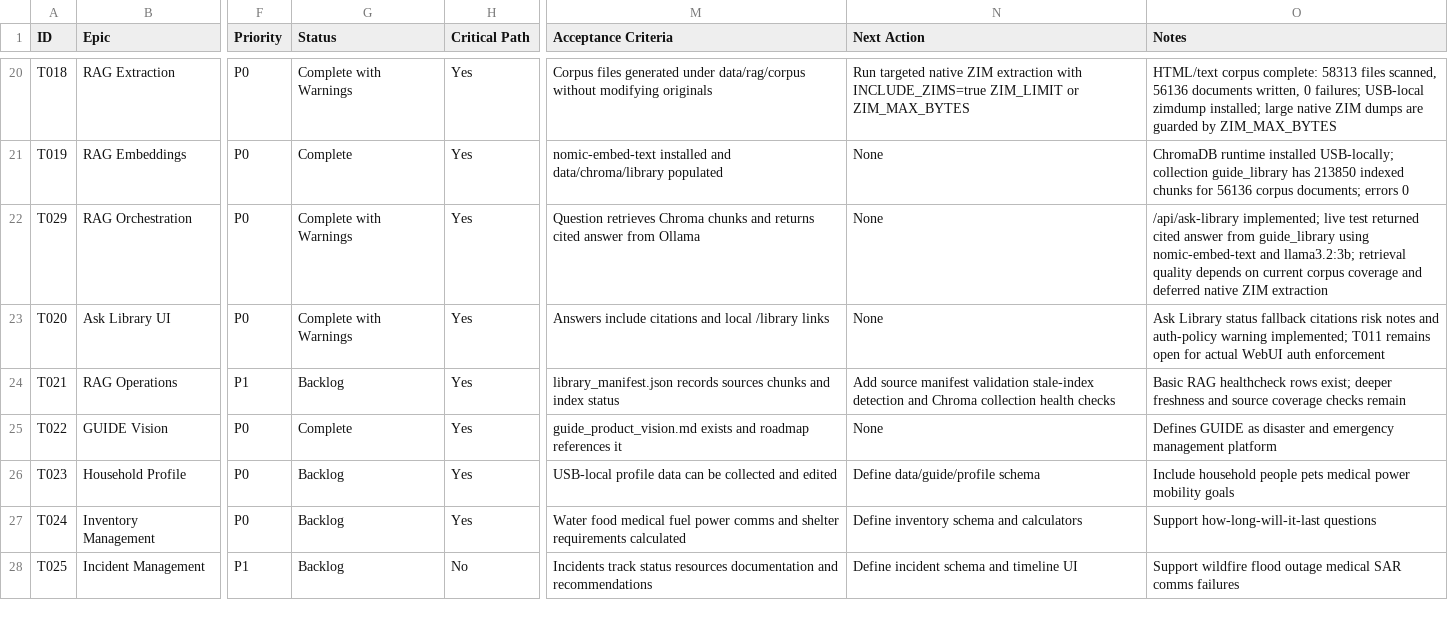
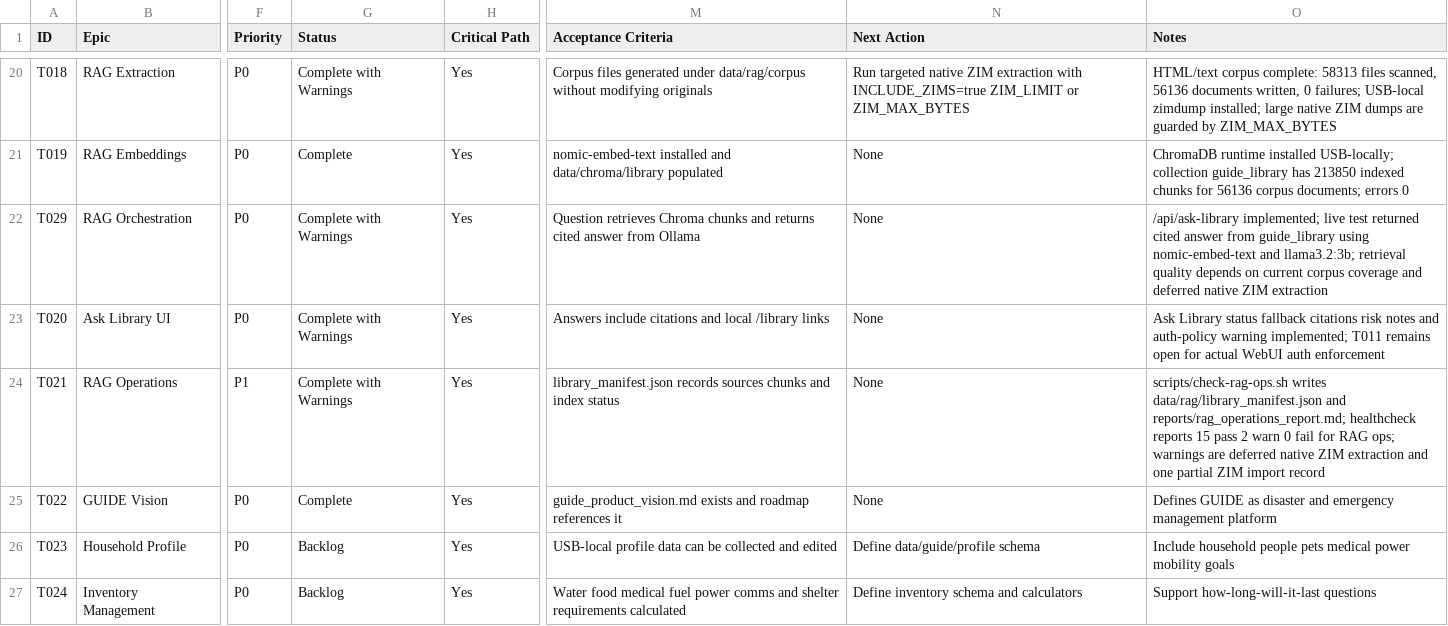
Before and after one commit to adcwrk/guide_stick, a CSV file: tracker/task_tracker.csv, drawn as a sheet; only a part is shown, gaps mark what is left out; the shorter side is filled out with more unchanged rows; the diff names each change by its address in the sheet, - before the commit and + after, or states it on an @@ line.

```diff
--- a/tracker/task_tracker.csv
+++ b/tracker/task_tracker.csv
-G24 (Status): Backlog
+G24 (Status): Complete with Warnings
-N24 (Next Action): Add source manifest validation stale-index detection and Chroma collection health checks
+N24 (Next Action): None
-O24 (Notes): Basic RAG healthcheck rows exist; deeper freshness and source coverage checks remain
+O24 (Notes): scripts/check-rag-ops.sh writes data/rag/library_manifest.json and reports/rag_operations_report.md; healthcheck reports 15 pass 2 warn 0 fail for RAG ops; warnings are deferred native ZIM extraction and one partial ZIM import record
```
Also changed, not shown: 10 other files.
